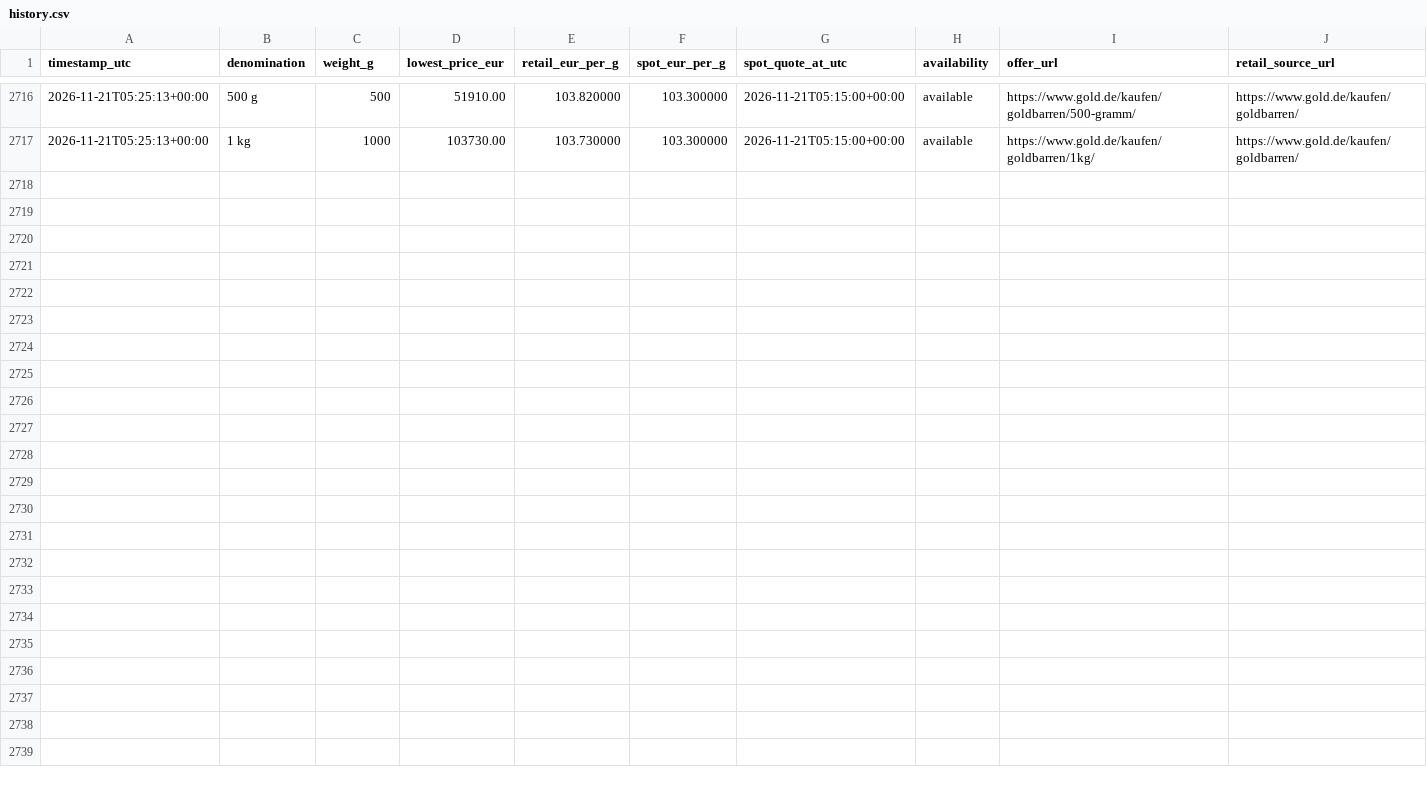
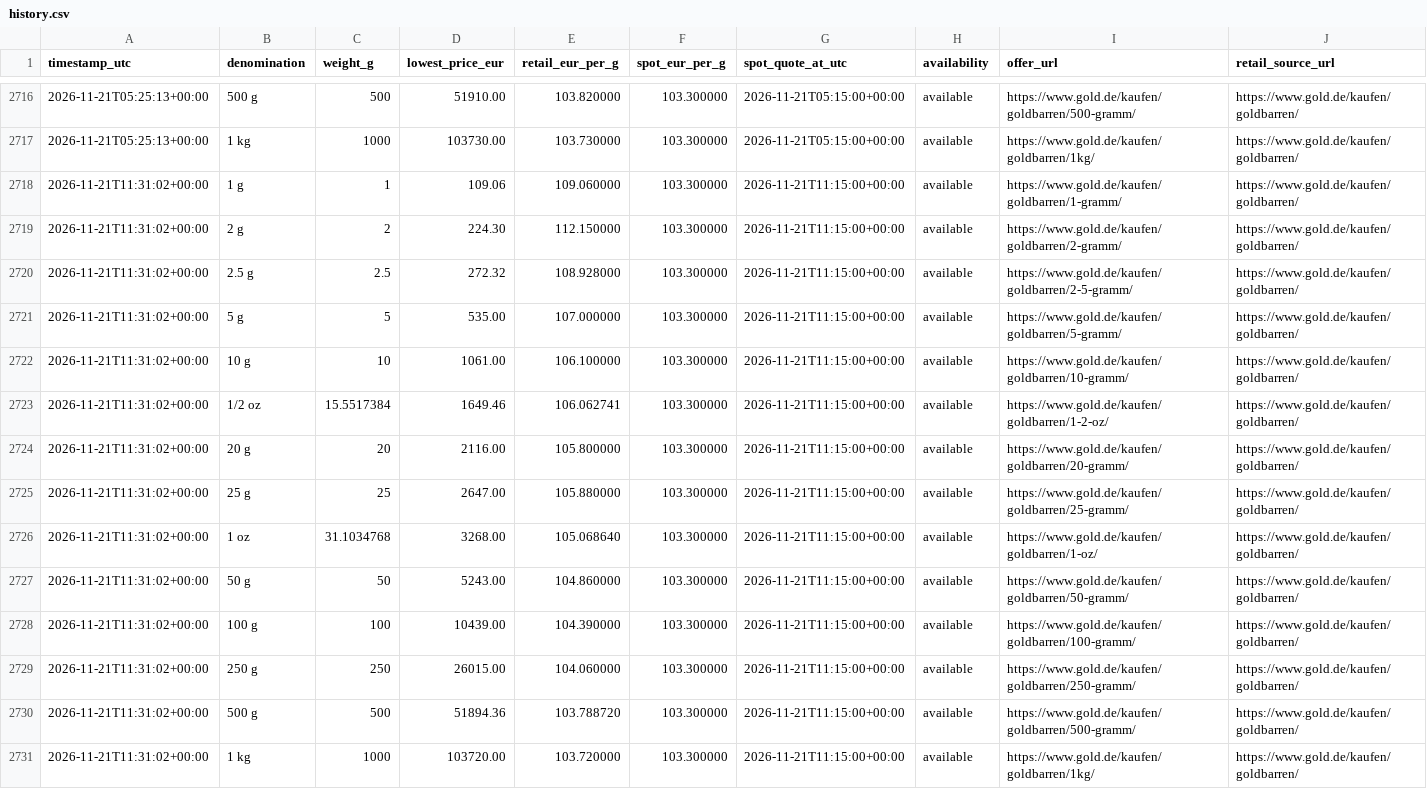
Before and after one commit to ShabazAfraj/gold-price-dashboard, a CSV file: public/data/history.csv, drawn as a sheet; only a part is shown, gaps mark what is left out; rows hold the shown columns only; the diff names each change by its address in the sheet, - before the commit and + after, or states it on an @@ line.

```diff
--- a/public/data/history.csv
+++ b/public/data/history.csv
+row 2718: 2026-11-21T11:31:02+00:00 | 1 g | 1 | 109.06 | 109.060000 | 103.300000 | 2026-11-21T11:15:00+00:00 | available | https://www.gold.de/kaufen/goldbarren/1-gramm/ | https://www.gold.de/kaufen/goldbarren/
+row 2719: 2026-11-21T11:31:02+00:00 | 2 g | 2 | 224.30 | 112.150000 | 103.300000 | 2026-11-21T11:15:00+00:00 | available | https://www.gold.de/kaufen/goldbarren/2-gramm/ | https://www.gold.de/kaufen/goldbarren/
+row 2720: 2026-11-21T11:31:02+00:00 | 2.5 g | 2.5 | 272.32 | 108.928000 | 103.300000 | 2026-11-21T11:15:00+00:00 | available | https://www.gold.de/kaufen/goldbarren/2-5-gramm/ | https://www.gold.de/kaufen/goldbarren/
+row 2721: 2026-11-21T11:31:02+00:00 | 5 g | 5 | 535.00 | 107.000000 | 103.300000 | 2026-11-21T11:15:00+00:00 | available | https://www.gold.de/kaufen/goldbarren/5-gramm/ | https://www.gold.de/kaufen/goldbarren/
+row 2722: 2026-11-21T11:31:02+00:00 | 10 g | 10 | 1061.00 | 106.100000 | 103.300000 | 2026-11-21T11:15:00+00:00 | available | https://www.gold.de/kaufen/goldbarren/10-gramm/ | https://www.gold.de/kaufen/goldbarren/
+row 2723: 2026-11-21T11:31:02+00:00 | 1/2 oz | 15.5517384 | 1649.46 | 106.062741 | 103.300000 | 2026-11-21T11:15:00+00:00 | available | https://www.gold.de/kaufen/goldbarren/1-2-oz/ | https://www.gold.de/kaufen/goldbarren/
+row 2724: 2026-11-21T11:31:02+00:00 | 20 g | 20 | 2116.00 | 105.800000 | 103.300000 | 2026-11-21T11:15:00+00:00 | available | https://www.gold.de/kaufen/goldbarren/20-gramm/ | https://www.gold.de/kaufen/goldbarren/
+row 2725: 2026-11-21T11:31:02+00:00 | 25 g | 25 | 2647.00 | 105.880000 | 103.300000 | 2026-11-21T11:15:00+00:00 | available | https://www.gold.de/kaufen/goldbarren/25-gramm/ | https://www.gold.de/kaufen/goldbarren/
+row 2726: 2026-11-21T11:31:02+00:00 | 1 oz | 31.1034768 | 3268.00 | 105.068640 | 103.300000 | 2026-11-21T11:15:00+00:00 | available | https://www.gold.de/kaufen/goldbarren/1-oz/ | https://www.gold.de/kaufen/goldbarren/
+row 2727: 2026-11-21T11:31:02+00:00 | 50 g | 50 | 5243.00 | 104.860000 | 103.300000 | 2026-11-21T11:15:00+00:00 | available | https://www.gold.de/kaufen/goldbarren/50-gramm/ | https://www.gold.de/kaufen/goldbarren/
+row 2728: 2026-11-21T11:31:02+00:00 | 100 g | 100 | 10439.00 | 104.390000 | 103.300000 | 2026-11-21T11:15:00+00:00 | available | https://www.gold.de/kaufen/goldbarren/100-gramm/ | https://www.gold.de/kaufen/goldbarren/
+row 2729: 2026-11-21T11:31:02+00:00 | 250 g | 250 | 26015.00 | 104.060000 | 103.300000 | 2026-11-21T11:15:00+00:00 | available | https://www.gold.de/kaufen/goldbarren/250-gramm/ | https://www.gold.de/kaufen/goldbarren/
+row 2730: 2026-11-21T11:31:02+00:00 | 500 g | 500 | 51894.36 | 103.788720 | 103.300000 | 2026-11-21T11:15:00+00:00 | available | https://www.gold.de/kaufen/goldbarren/500-gramm/ | https://www.gold.de/kaufen/goldbarren/
+row 2731: 2026-11-21T11:31:02+00:00 | 1 kg | 1000 | 103720.00 | 103.720000 | 103.300000 | 2026-11-21T11:15:00+00:00 | available | https://www.gold.de/kaufen/goldbarren/1kg/ | https://www.gold.de/kaufen/goldbarren/
```
